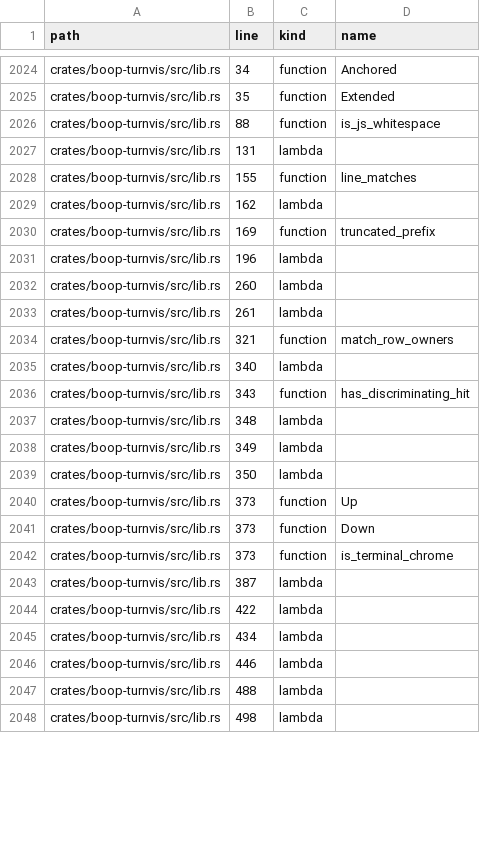
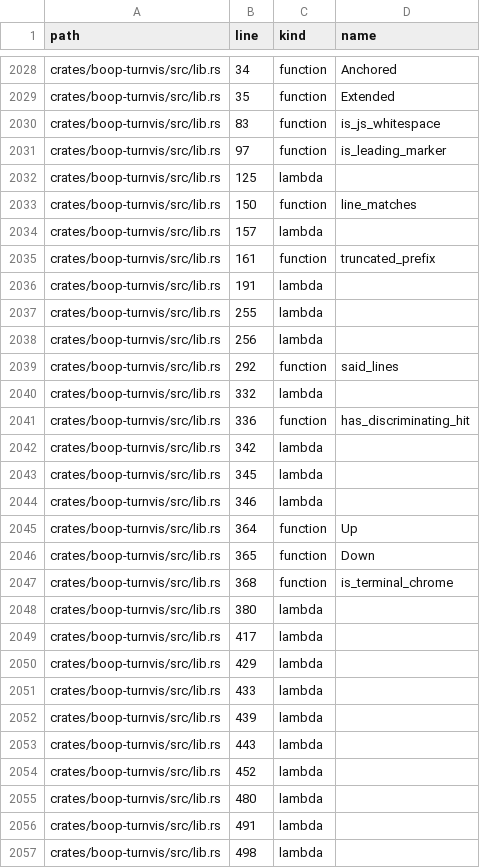
Before and after one commit to hafley66/hafley-rs, a TSV file: plans/boop-effects/4_pure_unit.tsv, drawn as a sheet; only a part is shown, gaps mark what is left out; the diff covers the shown part only.

```diff
--- a/plans/boop-effects/4_pure_unit.tsv
+++ b/plans/boop-effects/4_pure_unit.tsv
@@ -2025,24 +2029,29 @@ crates/boop-turnvis/src/lib.rs	34	function	Anchored
 crates/boop-turnvis/src/lib.rs	35	function	Extended
-crates/boop-turnvis/src/lib.rs	88	function	is_js_whitespace
-crates/boop-turnvis/src/lib.rs	131	lambda	
-crates/boop-turnvis/src/lib.rs	155	function	line_matches
-crates/boop-turnvis/src/lib.rs	162	lambda	
-crates/boop-turnvis/src/lib.rs	169	function	truncated_prefix
-crates/boop-turnvis/src/lib.rs	196	lambda	
-crates/boop-turnvis/src/lib.rs	260	lambda	
-crates/boop-turnvis/src/lib.rs	261	lambda	
-crates/boop-turnvis/src/lib.rs	321	function	match_row_owners
-crates/boop-turnvis/src/lib.rs	340	lambda	
-crates/boop-turnvis/src/lib.rs	343	function	has_discriminating_hit
-crates/boop-turnvis/src/lib.rs	348	lambda	
-crates/boop-turnvis/src/lib.rs	349	lambda	
-crates/boop-turnvis/src/lib.rs	350	lambda	
-crates/boop-turnvis/src/lib.rs	373	function	Up
-crates/boop-turnvis/src/lib.rs	373	function	Down
-crates/boop-turnvis/src/lib.rs	373	function	is_terminal_chrome
-crates/boop-turnvis/src/lib.rs	387	lambda	
-crates/boop-turnvis/src/lib.rs	422	lambda	
-crates/boop-turnvis/src/lib.rs	434	lambda	
-crates/boop-turnvis/src/lib.rs	446	lambda	
-crates/boop-turnvis/src/lib.rs	488	lambda	
+crates/boop-turnvis/src/lib.rs	83	function	is_js_whitespace
+crates/boop-turnvis/src/lib.rs	97	function	is_leading_marker
+crates/boop-turnvis/src/lib.rs	125	lambda	
+crates/boop-turnvis/src/lib.rs	150	function	line_matches
+crates/boop-turnvis/src/lib.rs	157	lambda	
+crates/boop-turnvis/src/lib.rs	161	function	truncated_prefix
+crates/boop-turnvis/src/lib.rs	191	lambda	
+crates/boop-turnvis/src/lib.rs	255	lambda	
+crates/boop-turnvis/src/lib.rs	256	lambda	
+crates/boop-turnvis/src/lib.rs	292	function	said_lines
+crates/boop-turnvis/src/lib.rs	332	lambda	
+crates/boop-turnvis/src/lib.rs	336	function	has_discriminating_hit
+crates/boop-turnvis/src/lib.rs	342	lambda	
+crates/boop-turnvis/src/lib.rs	345	lambda	
+crates/boop-turnvis/src/lib.rs	346	lambda	
+crates/boop-turnvis/src/lib.rs	364	function	Up
+crates/boop-turnvis/src/lib.rs	365	function	Down
+crates/boop-turnvis/src/lib.rs	368	function	is_terminal_chrome
+crates/boop-turnvis/src/lib.rs	380	lambda	
+crates/boop-turnvis/src/lib.rs	417	lambda	
+crates/boop-turnvis/src/lib.rs	429	lambda	
+crates/boop-turnvis/src/lib.rs	433	lambda	
+crates/boop-turnvis/src/lib.rs	439	lambda	
+crates/boop-turnvis/src/lib.rs	443	lambda	
+crates/boop-turnvis/src/lib.rs	452	lambda	
+crates/boop-turnvis/src/lib.rs	480	lambda	
+crates/boop-turnvis/src/lib.rs	491	lambda	
 crates/boop-turnvis/src/lib.rs	498	lambda	
```
Also changed, not shown: 8 added rows, 2 removed rows and 34 edited cells elsewhere in this file, plans/boop-effects/2_effect_site.tsv, 3 other files.
